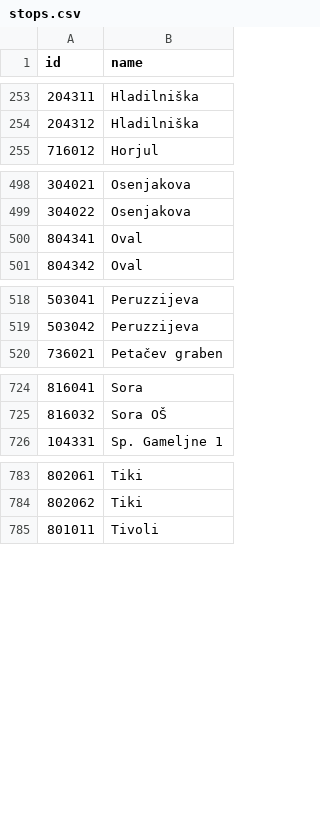
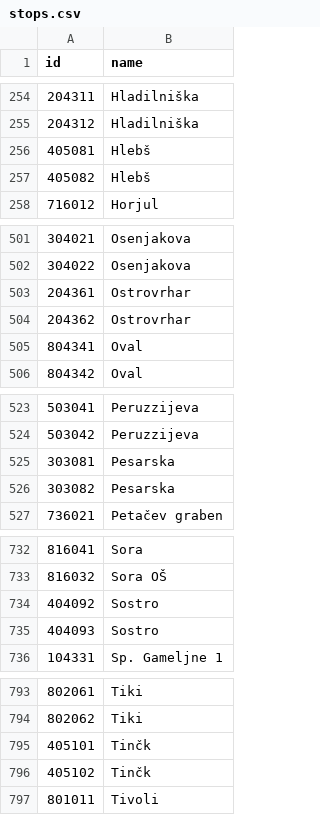
Before and after one commit to openstreetmap-si/bus-routes-osm-lpp, a CSV file: data/lpp/stops.csv, drawn as a sheet; only a part is shown, gaps mark what is left out; the diff covers the shown part only.

```diff
--- a/data/lpp/stops.csv
+++ b/data/lpp/stops.csv
@@ -254,2 +255,4 @@
 204312,Hladilniška
+405081,Hlebš
+405082,Hlebš
 716012,Horjul
@@ -499,2 +502,4 @@
 304022,Osenjakova
+204361,Ostrovrhar
+204362,Ostrovrhar
 804341,Oval
@@ -519,2 +524,4 @@
 503042,Peruzzijeva
+303081,Pesarska
+303082,Pesarska
 736021,Petačev graben
@@ -725,2 +733,4 @@
 816032,Sora OŠ
+404092,Sostro
+404093,Sostro
 104331,Sp. Gameljne 1
@@ -784,2 +794,4 @@
 802062,Tiki
+405101,Tinčk
+405102,Tinčk
 801011,Tivoli
```
Also changed, not shown: 5 added rows elsewhere in this file.
